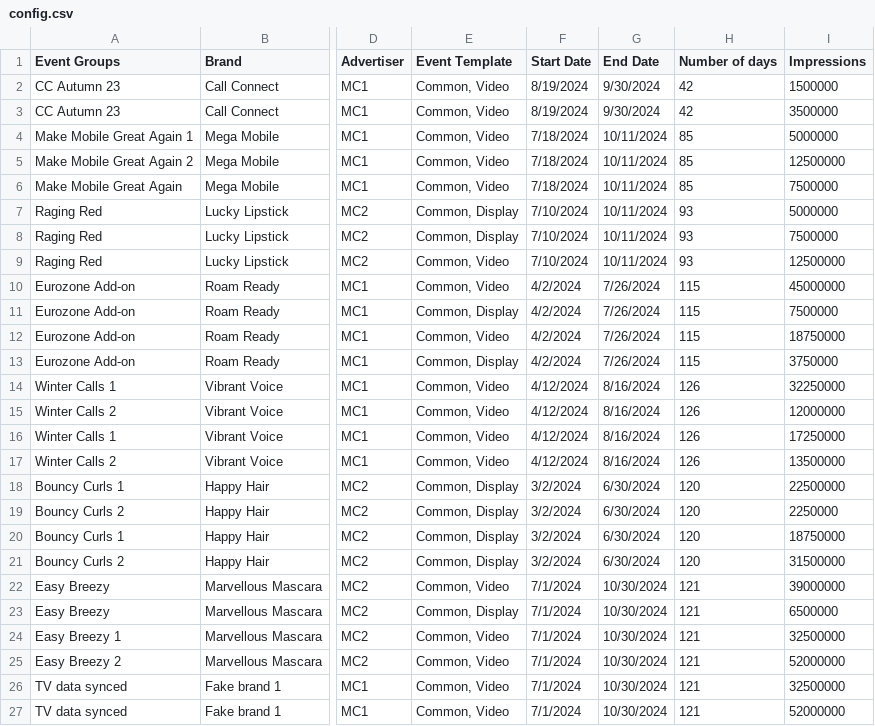
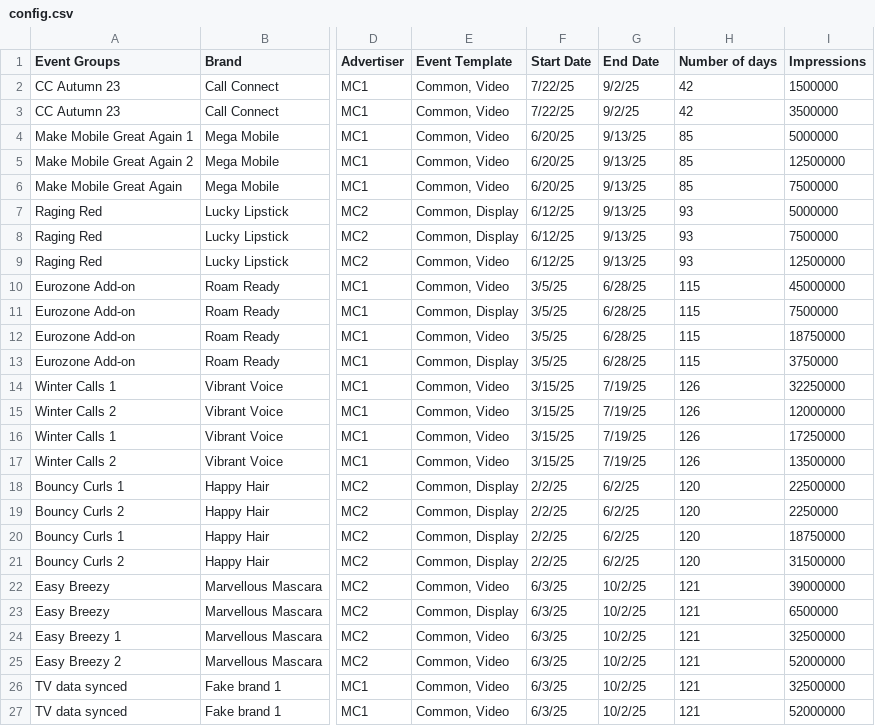
Before and after one commit to world-federation-of-advertisers/uk-pilot-synthetic-data-gen, a CSV file: config.csv, drawn as a sheet; only a part is shown, gaps mark what is left out; the diff names each change by its address in the sheet, - before the commit and + after, or states it on an @@ line.

Commit message:
Squashed commit of the following:
commit 4e3fc5081dfd3373fd0543614fe5e935913af46d
Author: Emad Livani <emadlivani@google.com>
Date:   Thu Mar 13 00:16:08 2025 +0000

    Updates synthetic data spec to a more recent date.

```diff
--- a/config.csv
+++ b/config.csv
-F2:F3 (Start Date): 8/19/2024
+F2:F3 (Start Date): 7/22/25
-G2:G3 (End Date): 9/30/2024
+G2:G3 (End Date): 9/2/25
-F4:F6 (Start Date): 7/18/2024
+F4:F6 (Start Date): 6/20/25
-G4:G9 (End Date): 10/11/2024
+G4:G9 (End Date): 9/13/25
-F7:F9 (Start Date): 7/10/2024
+F7:F9 (Start Date): 6/12/25
-F10:F13 (Start Date): 4/2/2024
+F10:F13 (Start Date): 3/5/25
-G10:G13 (End Date): 7/26/2024
+G10:G13 (End Date): 6/28/25
-F14:F17 (Start Date): 4/12/2024
+F14:F17 (Start Date): 3/15/25
-G14:G17 (End Date): 8/16/2024
+G14:G17 (End Date): 7/19/25
-F18:F21 (Start Date): 3/2/2024
+F18:F21 (Start Date): 2/2/25
-G18:G21 (End Date): 6/30/2024
+G18:G21 (End Date): 6/2/25
-F22:F27 (Start Date): 7/1/2024
+F22:F27 (Start Date): 6/3/25
-G22:G27 (End Date): 10/30/2024
+G22:G27 (End Date): 10/2/25
```
